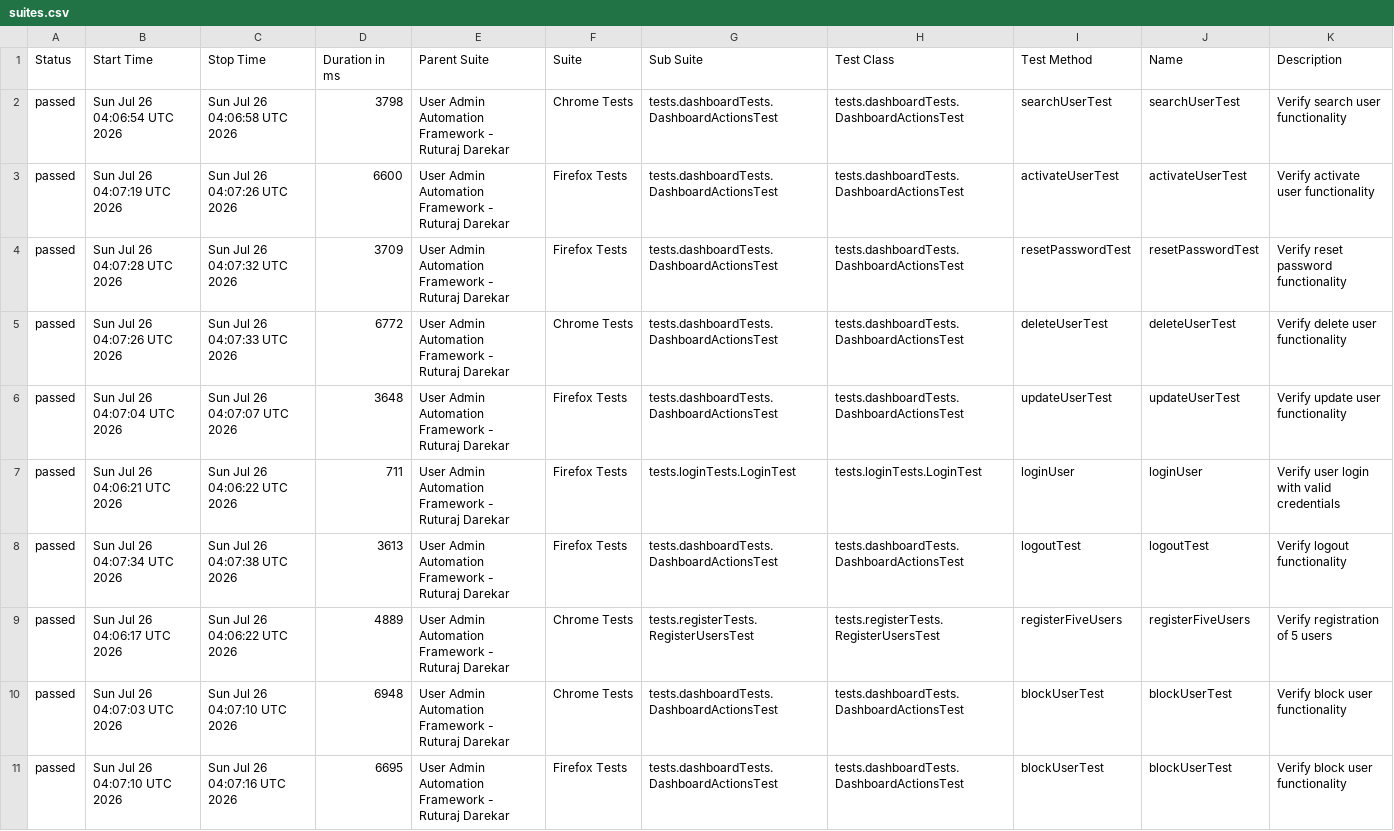
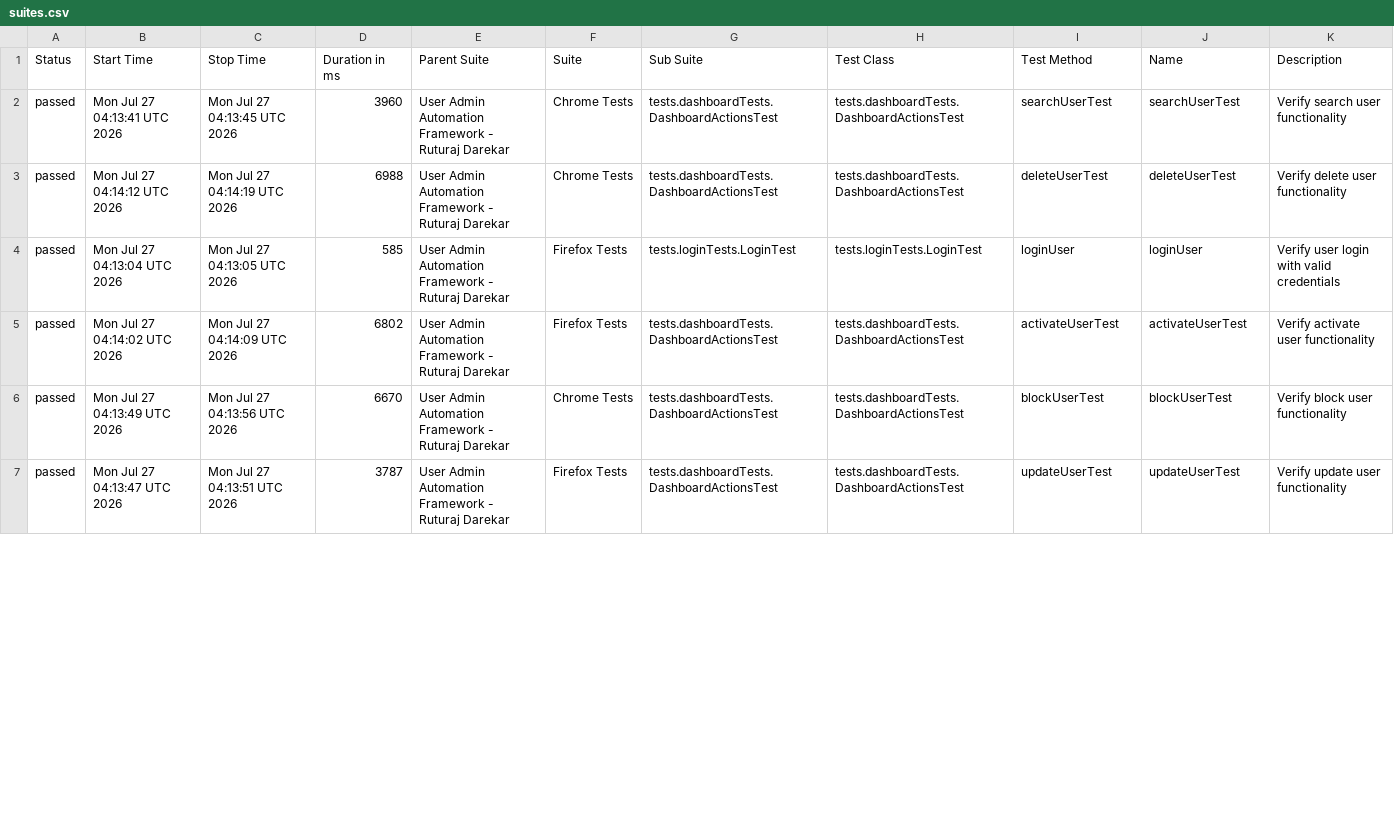
Before and after one commit to Ruturaj0861/user-admin-automation, a CSV file: data/suites.csv, drawn as a sheet; only a part is shown; the diff covers the shown part only.

```diff
--- a/data/suites.csv
+++ b/data/suites.csv
@@ -1,11 +1,7 @@
 "Status","Start Time","Stop Time","Duration in ms","Parent Suite","Suite","Sub Suite","Test Class","Test Method","Name","Description"
-"passed","Sun Jul 26 04:06:54 UTC 2026","Sun Jul 26 04:06:58 UTC 2026","3798","User Admin Automation Framework - Ruturaj Darekar","Chrome Tests","tests.dashboardTests.DashboardActionsTest","tests.dashboardTests.DashboardActionsTest","searchUserTest","searchUserTest","Verify search user functionality"
-"passed","Sun Jul 26 04:07:19 UTC 2026","Sun Jul 26 04:07:26 UTC 2026","6600","User Admin Automation Framework - Ruturaj Darekar","Firefox Tests","tests.dashboardTests.DashboardActionsTest","tests.dashboardTests.DashboardActionsTest","activateUserTest","activateUserTest","Verify activate user functionality"
-"passed","Sun Jul 26 04:07:28 UTC 2026","Sun Jul 26 04:07:32 UTC 2026","3709","User Admin Automation Framework - Ruturaj Darekar","Firefox Tests","tests.dashboardTests.DashboardActionsTest","tests.dashboardTests.DashboardActionsTest","resetPasswordTest","resetPasswordTest","Verify reset password functionality"
-"passed","Sun Jul 26 04:07:26 UTC 2026","Sun Jul 26 04:07:33 UTC 2026","6772","User Admin Automation Framework - Ruturaj Darekar","Chrome Tests","tests.dashboardTests.DashboardActionsTest","tests.dashboardTests.DashboardActionsTest","deleteUserTest","deleteUserTest","Verify delete user functionality"
-"passed","Sun Jul 26 04:07:04 UTC 2026","Sun Jul 26 04:07:07 UTC 2026","3648","User Admin Automation Framework - Ruturaj Darekar","Firefox Tests","tests.dashboardTests.DashboardActionsTest","tests.dashboardTests.DashboardActionsTest","updateUserTest","updateUserTest","Verify update user functionality"
-"passed","Sun Jul 26 04:06:21 UTC 2026","Sun Jul 26 04:06:22 UTC 2026","711","User Admin Automation Framework - Ruturaj Darekar","Firefox Tests","tests.loginTests.LoginTest","tests.loginTests.LoginTest","loginUser","loginUser","Verify user login with valid credentials"
-"passed","Sun Jul 26 04:07:34 UTC 2026","Sun Jul 26 04:07:38 UTC 2026","3613","User Admin Automation Framework - Ruturaj Darekar","Firefox Tests","tests.dashboardTests.DashboardActionsTest","tests.dashboardTests.DashboardActionsTest","logoutTest","logoutTest","Verify logout functionality"
-"passed","Sun Jul 26 04:06:17 UTC 2026","Sun Jul 26 04:06:22 UTC 2026","4889","User Admin Automation Framework - Ruturaj Darekar","Chrome Tests","tests.registerTests.RegisterUsersTest","tests.registerTests.RegisterUsersTest","registerFiveUsers","registerFiveUsers","Verify registration of 5 users"
-"passed","Sun Jul 26 04:07:03 UTC 2026","Sun Jul 26 04:07:10 UTC 2026","6948","User Admin Automation Framework - Ruturaj Darekar","Chrome Tests","tests.dashboardTests.DashboardActionsTest","tests.dashboardTests.DashboardActionsTest","blockUserTest","blockUserTest","Verify block user functionality"
-"passed","Sun Jul 26 04:07:10 UTC 2026","Sun Jul 26 04:07:16 UTC 2026","6695","User Admin Automation Framework - Ruturaj Darekar","Firefox Tests","tests.dashboardTests.DashboardActionsTest","tests.dashboardTests.DashboardActionsTest","blockUserTest","blockUserTest","Verify block user functionality"
+"passed","Mon Jul 27 04:13:41 UTC 2026","Mon Jul 27 04:13:45 UTC 2026","3960","User Admin Automation Framework - Ruturaj Darekar","Chrome Tests","tests.dashboardTests.DashboardActionsTest","tests.dashboardTests.DashboardActionsTest","searchUserTest","searchUserTest","Verify search user functionality"
+"passed","Mon Jul 27 04:14:12 UTC 2026","Mon Jul 27 04:14:19 UTC 2026","6988","User Admin Automation Framework - Ruturaj Darekar","Chrome Tests","tests.dashboardTests.DashboardActionsTest","tests.dashboardTests.DashboardActionsTest","deleteUserTest","deleteUserTest","Verify delete user functionality"
+"passed","Mon Jul 27 04:13:04 UTC 2026","Mon Jul 27 04:13:05 UTC 2026","585","User Admin Automation Framework - Ruturaj Darekar","Firefox Tests","tests.loginTests.LoginTest","tests.loginTests.LoginTest","loginUser","loginUser","Verify user login with valid credentials"
+"passed","Mon Jul 27 04:14:02 UTC 2026","Mon Jul 27 04:14:09 UTC 2026","6802","User Admin Automation Framework - Ruturaj Darekar","Firefox Tests","tests.dashboardTests.DashboardActionsTest","tests.dashboardTests.DashboardActionsTest","activateUserTest","activateUserTest","Verify activate user functionality"
+"passed","Mon Jul 27 04:13:49 UTC 2026","Mon Jul 27 04:13:56 UTC 2026","6670","User Admin Automation Framework - Ruturaj Darekar","Chrome Tests","tests.dashboardTests.DashboardActionsTest","tests.dashboardTests.DashboardActionsTest","blockUserTest","blockUserTest","Verify block user functionality"
+"passed","Mon Jul 27 04:13:47 UTC 2026","Mon Jul 27 04:13:51 UTC 2026","3787","User Admin Automation Framework - Ruturaj Darekar","Firefox Tests","tests.dashboardTests.DashboardActionsTest","tests.dashboardTests.DashboardActionsTest","updateUserTest","updateUserTest","Verify update user functionality"
```
Also changed, not shown: 5 added rows, 1 removed row and 40 edited cells elsewhere in this file, 55 other files.
